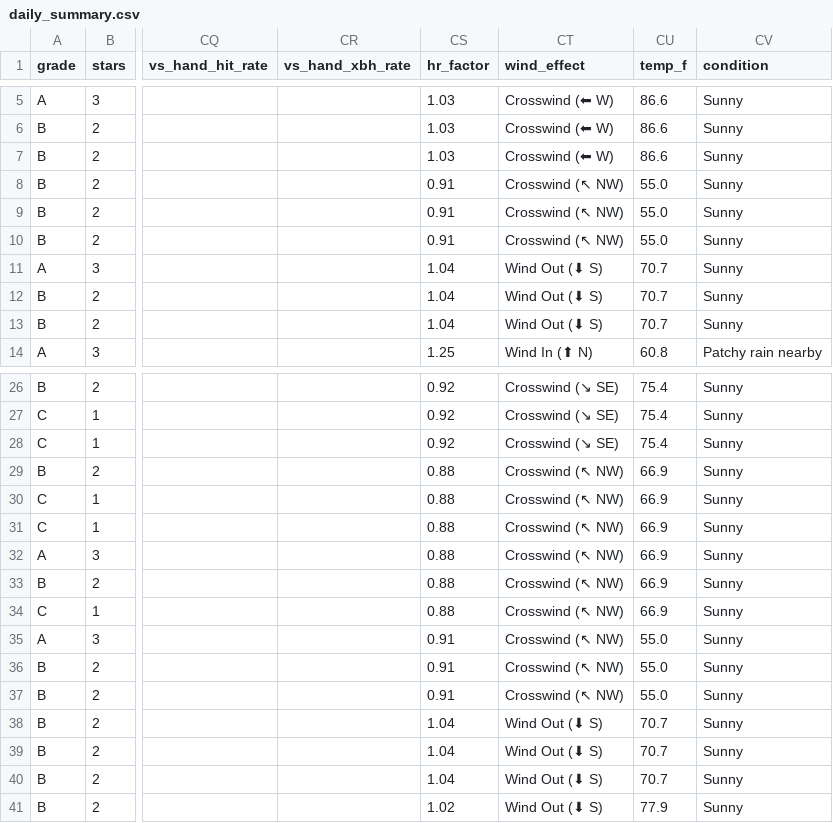
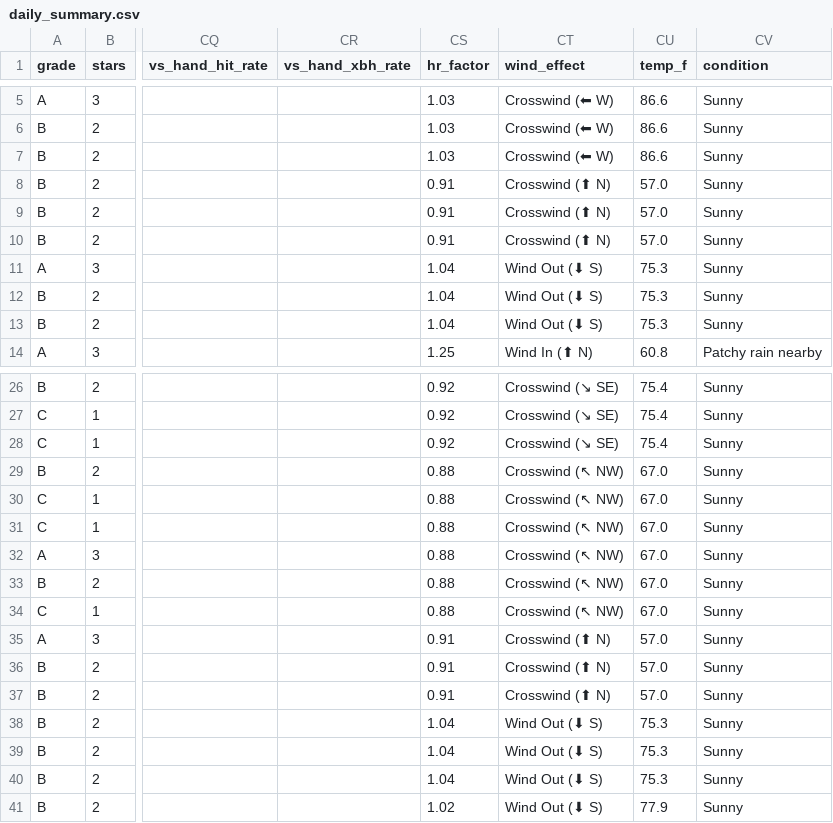
Before and after one commit to prsm-labs/going-yard, a CSV file: public/data/daily_summary.csv, drawn as a sheet; only a part is shown, gaps mark what is left out; the diff names each change by its address in the sheet, - before the commit and + after, or states it on an @@ line.

```diff
--- a/public/data/daily_summary.csv
+++ b/public/data/daily_summary.csv
-CT8:CT10 (wind_effect): Crosswind (↖ NW)
+CT8:CT10 (wind_effect): Crosswind (⬆ N)
-CU8:CU10 (temp_f): 55.0
+CU8:CU10 (temp_f): 57.0
-CU11:CU13 (temp_f): 70.7
+CU11:CU13 (temp_f): 75.3
-CU29:CU34 (temp_f): 66.9
+CU29:CU34 (temp_f): 67.0
-CT35:CT37 (wind_effect): Crosswind (↖ NW)
+CT35:CT37 (wind_effect): Crosswind (⬆ N)
-CU35:CU37 (temp_f): 55.0
+CU35:CU37 (temp_f): 57.0
-CU38:CU40 (temp_f): 70.7
+CU38:CU40 (temp_f): 75.3
```
Also changed, not shown: public/data/daily_picks.csv, 3 other files.
